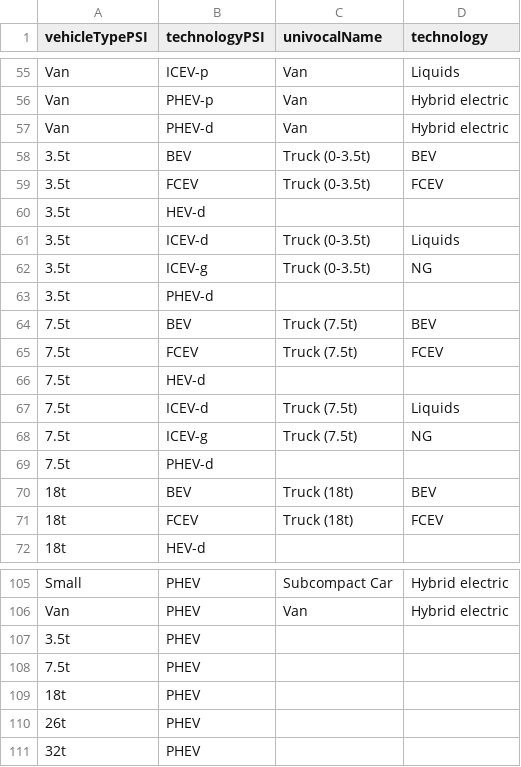
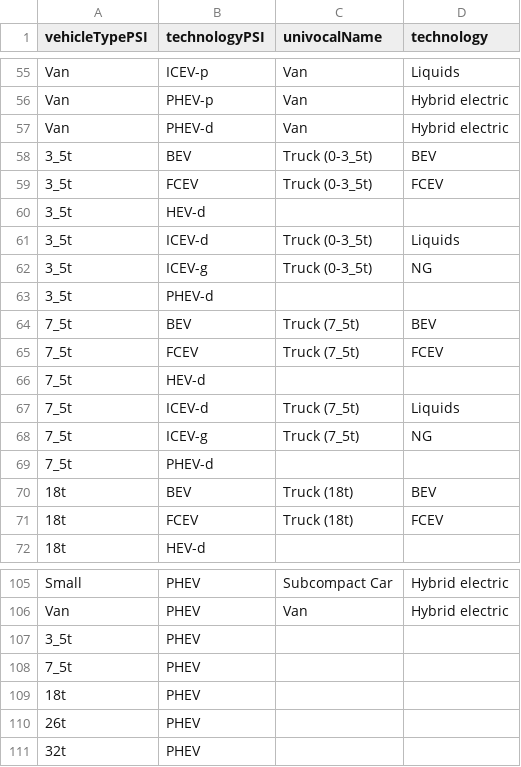
Before and after one commit to pik-piam/mrtransport, a CSV file: inst/extdata/mappingPSItoEDGET.csv, drawn as a sheet; only a part is shown, gaps mark what is left out.

```diff
--- a/inst/extdata/mappingPSItoEDGET.csv
+++ b/inst/extdata/mappingPSItoEDGET.csv
@@ -57,14 +57,14 @@ Van;PHEV-p;Van;Hybrid electric
 Van;PHEV-d;Van;Hybrid electric
-3.5t;BEV;Truck (0-3.5t);BEV
-3.5t;FCEV;Truck (0-3.5t);FCEV
-3.5t;HEV-d;;
-3.5t;ICEV-d;Truck (0-3.5t);Liquids
-3.5t;ICEV-g;Truck (0-3.5t);NG
-3.5t;PHEV-d;;
-7.5t;BEV;Truck (7.5t);BEV
-7.5t;FCEV;Truck (7.5t);FCEV
-7.5t;HEV-d;;
-7.5t;ICEV-d;Truck (7.5t);Liquids
-7.5t;ICEV-g;Truck (7.5t);NG
-7.5t;PHEV-d;;
+3_5t;BEV;Truck (0-3_5t);BEV
+3_5t;FCEV;Truck (0-3_5t);FCEV
+3_5t;HEV-d;;
+3_5t;ICEV-d;Truck (0-3_5t);Liquids
+3_5t;ICEV-g;Truck (0-3_5t);NG
+3_5t;PHEV-d;;
+7_5t;BEV;Truck (7_5t);BEV
+7_5t;FCEV;Truck (7_5t);FCEV
+7_5t;HEV-d;;
+7_5t;ICEV-d;Truck (7_5t);Liquids
+7_5t;ICEV-g;Truck (7_5t);NG
+7_5t;PHEV-d;;
 18t;BEV;Truck (18t);BEV
@@ -106,4 +106,4 @@ Small;PHEV;Subcompact Car;Hybrid electric
 Van;PHEV;Van;Hybrid electric
-3.5t;PHEV;;
-7.5t;PHEV;;
+3_5t;PHEV;;
+7_5t;PHEV;;
 18t;PHEV;;
```
Also changed, not shown: inst/extdata/decisionTree.csv, inst/extdata/mapCountrySpecificVehicleTypes.csv, 12 other files.
